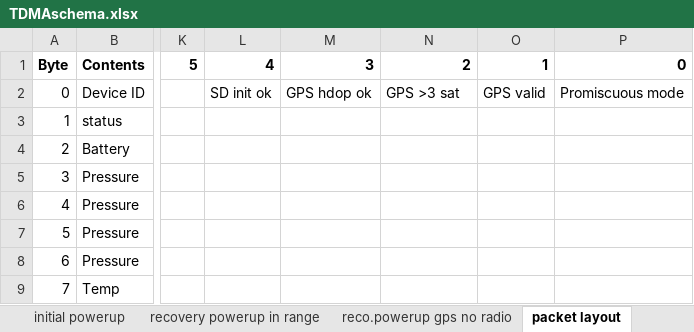
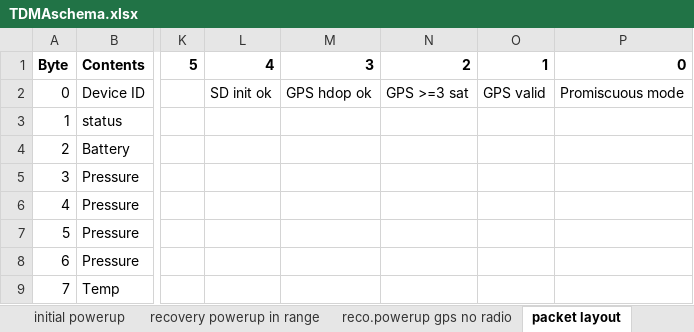
Before and after one commit to SvalbardHAB/Pickle, an Excel workbook: firmware/design/TDMAschema.xlsx, sheet packet layout, drawn as a sheet; only a part is shown, gaps mark what is left out; values as stored, in another font and other column widths than the file's, no borders; the diff names each change by its address in the sheet, - before the commit and + after, or states it on an @@ line.

```diff
--- a/firmware/design/TDMAschema.xlsx (sheet packet layout)
+++ b/firmware/design/TDMAschema.xlsx (sheet packet layout)
-N2: GPS >3 sat
+N2: GPS >=3 sat
```
Also changed, not shown: 1 other file.
